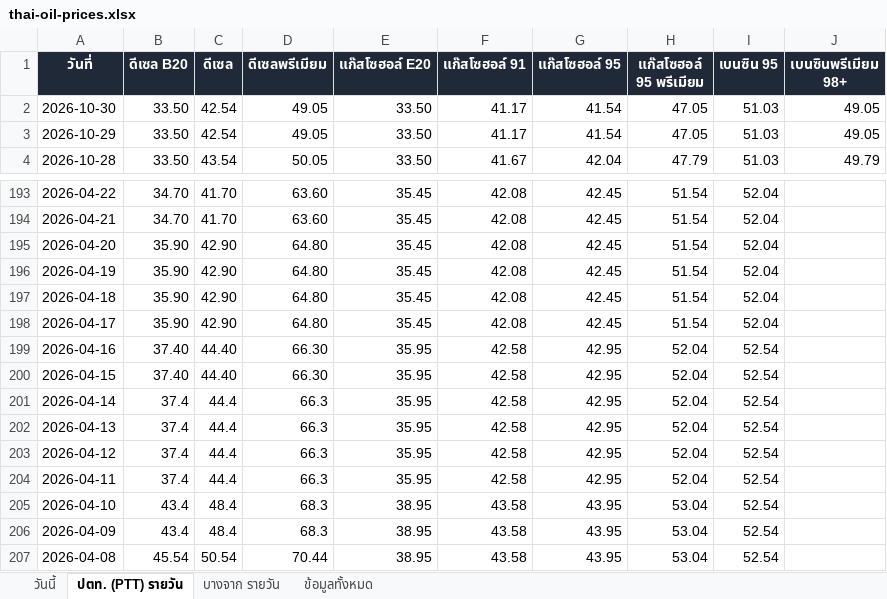
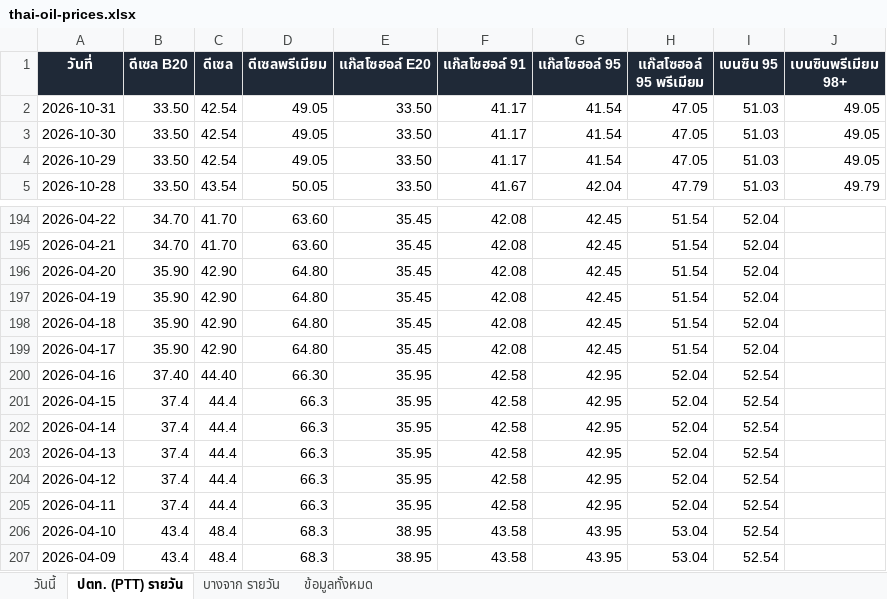
Before and after one commit to chasvitf/thai-oil-prices, an Excel workbook: data/thai-oil-prices.xlsx, sheet ปตท. (PTT) รายวัน, drawn as a sheet; only a part is shown, gaps mark what is left out; the shorter side is filled out with more unchanged rows; values as stored, in another font and other column widths than the file's, no borders; addresses are those after the commit; the diff names each change by its address in the sheet, - before the commit and + after, or states it on an @@ line.

```diff
--- a/data/thai-oil-prices.xlsx (sheet ปตท. (PTT) รายวัน)
+++ b/data/thai-oil-prices.xlsx (sheet ปตท. (PTT) รายวัน)
+row 2: 2026-10-31 | 33.50 | 42.54 | 49.05 | 33.50 | 41.17 | 41.54 | 47.05 | 51.03 | 49.05
-B201 (ดีเซล B20): 37.40
+B201 (ดีเซล B20): 37.4
-C201 (ดีเซล): 44.40
+C201 (ดีเซล): 44.4
-D201 (ดีเซลพรีเมียม): 66.30
+D201 (ดีเซลพรีเมียม): 66.3
```
Also changed, not shown: sheet ข้อมูลทั้งหมด, sheet บางจาก รายวัน, 2 other files.
